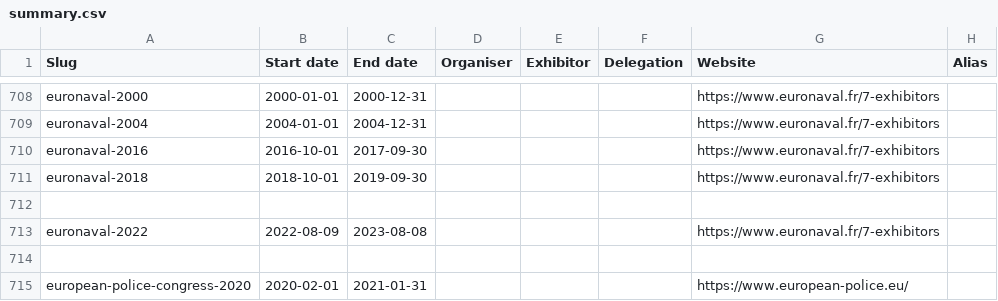
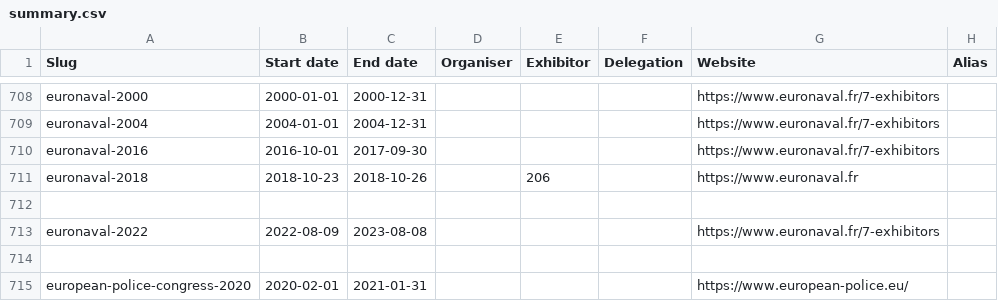
Before and after one commit to caatdata/arms-and-security-fair-exhibitors, a CSV file: summary.csv, drawn as a sheet; only a part is shown, gaps mark what is left out.

Commit message:
Add Euronaval 2018 exhibitor list from CAAT archives.

```diff
--- a/summary.csv
+++ b/summary.csv
@@ -710,3 +710,3 @@ euronaval-2004,2004-01-01,2004-12-31,,,,https://www.euronaval.fr/7-exhibitors,
 euronaval-2016,2016-10-01,2017-09-30,,,,https://www.euronaval.fr/7-exhibitors,
-euronaval-2018,2018-10-01,2019-09-30,,,,https://www.euronaval.fr/7-exhibitors,
+euronaval-2018,2018-10-23,2018-10-26,,206,,https://www.euronaval.fr,
 ,,,,,,,
```
Also changed, not shown: 2 other files.
